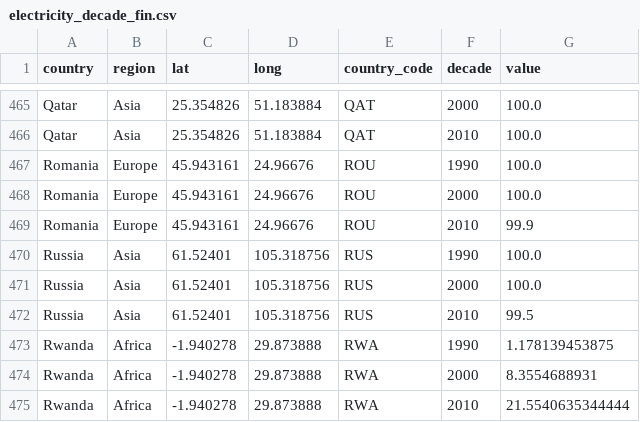
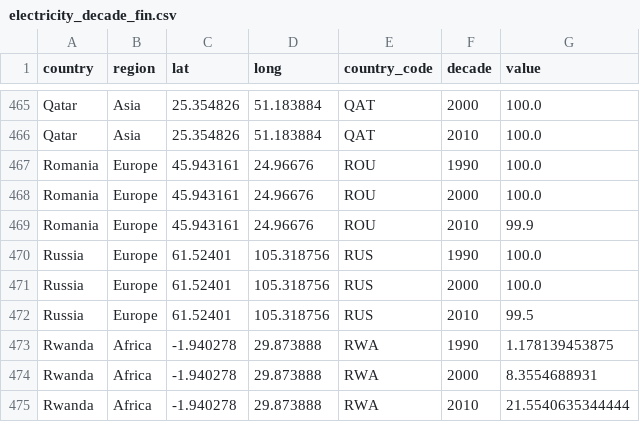
Before and after one commit to 6859-sp21/final-project-birds-eye-view, a CSV file: data/electricity_decade_fin.csv, drawn as a sheet; only a part is shown, gaps mark what is left out.

Commit message:
Change .csv russia to europe

```diff
--- a/data/electricity_decade_fin.csv
+++ b/data/electricity_decade_fin.csv
@@ -469,5 +469,5 @@ Romania,Europe,45.943161,24.96676,ROU,2000,100.0
 Romania,Europe,45.943161,24.96676,ROU,2010,99.9
-Russia,Asia,61.52401,105.318756,RUS,1990,100.0
-Russia,Asia,61.52401,105.318756,RUS,2000,100.0
-Russia,Asia,61.52401,105.318756,RUS,2010,99.5
+Russia,Europe,61.52401,105.318756,RUS,1990,100.0
+Russia,Europe,61.52401,105.318756,RUS,2000,100.0
+Russia,Europe,61.52401,105.318756,RUS,2010,99.5
 Rwanda,Africa,-1.940278,29.873888,RWA,1990,1.178139453875
```
